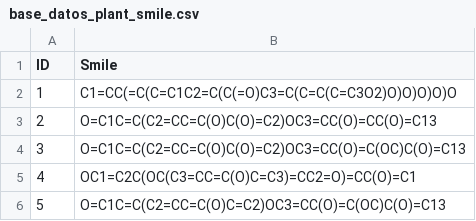
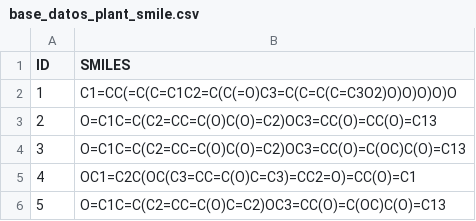
Before and after one commit to mdgenriquez/predictor_plant, a CSV file: base_datos_plant_smile.csv, drawn as a sheet; only a part is shown.

Commit message:
Update base_datos_plant_smile.csv

```diff
--- a/base_datos_plant_smile.csv
+++ b/base_datos_plant_smile.csv
@@ -1,2 +1,2 @@
-ID,Smile
+ID,SMILES
 1,C1=CC(=C(C=C1C2=C(C(=O)C3=C(C=C(C=C3O2)O)O)O)O)O
```
